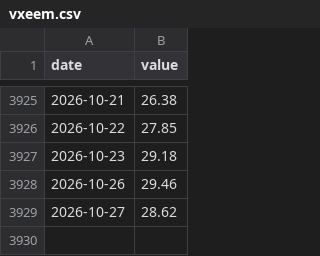
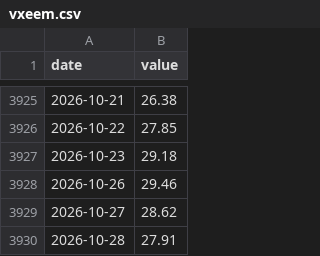
Before and after one commit to benchandra/idx-trend-bot, a CSV file: docs/data/vxeem.csv, drawn as a sheet; only a part is shown, gaps mark what is left out.

```diff
--- a/docs/data/vxeem.csv
+++ b/docs/data/vxeem.csv
@@ -3929 +3929,2 @@ date,value
 2026-10-27,28.62
+2026-10-28,27.91
```
Also changed, not shown: docs/data/committee_log.csv, docs/data/kronos_log.csv, 5 other files.
